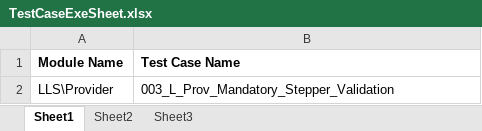
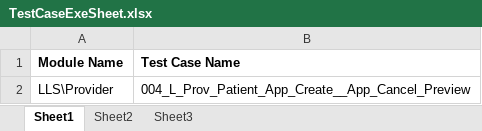
Before and after one commit to sbabupresidency1/fipsar_automation, an Excel workbook: QA/testcases/TestCaseExeSheet.xlsx, sheet Sheet1, drawn as a sheet; values as stored, in another font and other column widths than the file's, no borders; the diff names each change by its address in the sheet, - before the commit and + after, or states it on an @@ line.

```diff
--- a/QA/testcases/TestCaseExeSheet.xlsx (sheet Sheet1)
+++ b/QA/testcases/TestCaseExeSheet.xlsx (sheet Sheet1)
-B2 (Test Case Name): 003_L_Prov_Mandatory_Stepper_Validation
+B2 (Test Case Name): 004_L_Prov_Patient_App_Create__App_Cancel_Preview
```
Also changed, not shown: 2 other files.
